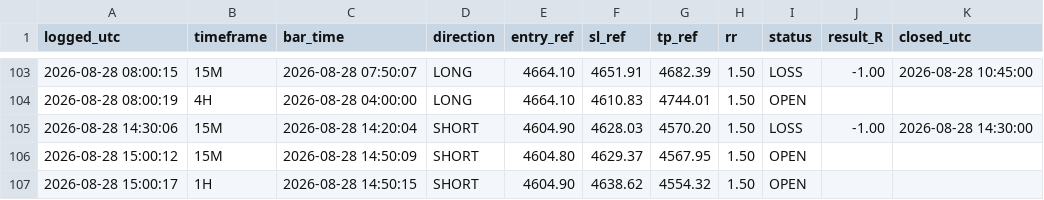
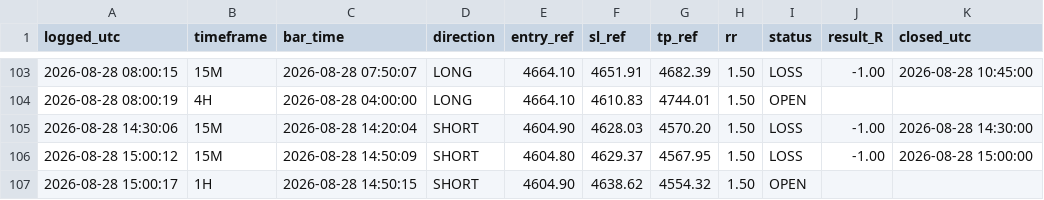
Before and after one commit to Edoardotrade/-xauusd-signal-bot, a CSV file: signals_log.csv, drawn as a sheet; only a part is shown, gaps mark what is left out.

Commit message:
log/stato: aggiornamento (engine)

```diff
--- a/signals_log.csv
+++ b/signals_log.csv
@@ -105,3 +105,3 @@ logged_utc,timeframe,bar_time,direction,entry_ref,sl_ref,tp_ref,rr,status,result
 2026-08-28 14:30:06,15M,2026-08-28 14:20:04,SHORT,4604.90,4628.03,4570.20,1.50,LOSS,-1.00,2026-08-28 14:30:00
-2026-08-28 15:00:12,15M,2026-08-28 14:50:09,SHORT,4604.80,4629.37,4567.95,1.50,OPEN,,
+2026-08-28 15:00:12,15M,2026-08-28 14:50:09,SHORT,4604.80,4629.37,4567.95,1.50,LOSS,-1.00,2026-08-28 15:00:00
 2026-08-28 15:00:17,1H,2026-08-28 14:50:15,SHORT,4604.90,4638.62,4554.32,1.50,OPEN,,
```
